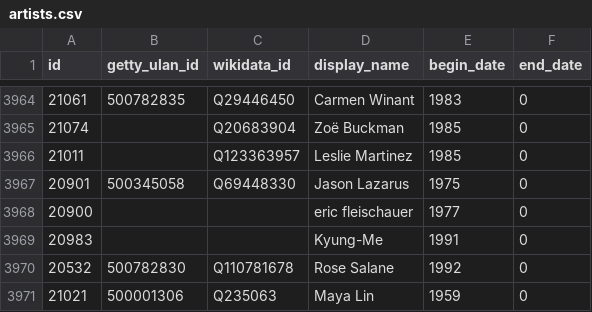
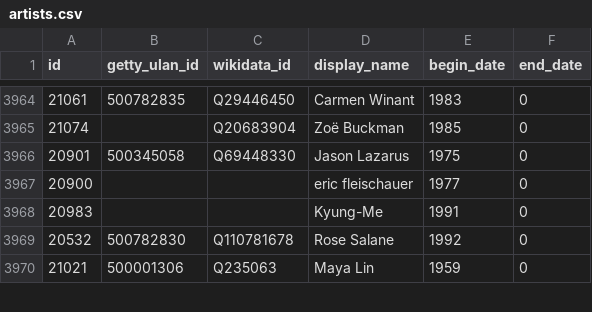
Before and after one commit to whitneymuseum/open-access, a CSV file: artists.csv, drawn as a sheet; only a part is shown, gaps mark what is left out; the diff names each change by its address in the sheet, - before the commit and + after, or states it on an @@ line.

Commit message:
Automated update

```diff
--- a/artists.csv
+++ b/artists.csv
-row 3966: 21011 |  | Q123363957 | Leslie Martinez | 1985 | 0
```
